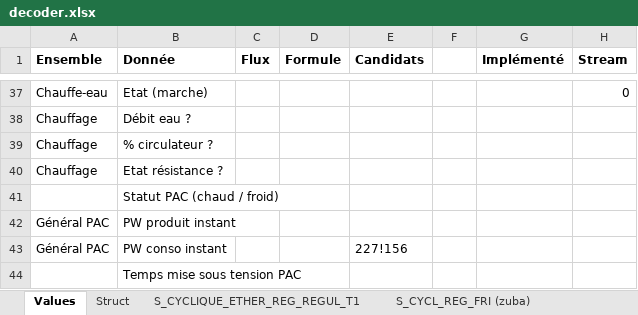
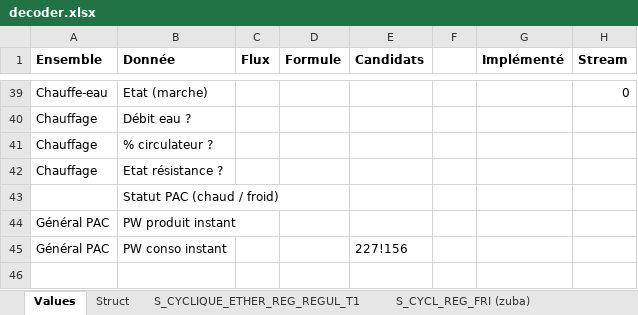
Before and after one commit to cyrilpawelko/arkteos_reg3, an Excel workbook: decoder.xlsx, sheet Values, drawn as a sheet; only a part is shown, gaps mark what is left out; values as stored, in another font and other column widths than the file's, no borders; addresses are those after the commit; the diff covers the shown part only; the diff names each change by its address in the sheet, - before the commit and + after, or states it on an @@ line.

Commit message:
Update xls

```diff
--- a/decoder.xlsx (sheet Values)
+++ b/decoder.xlsx (sheet Values)
-B46 (Donnée): Temps mise sous tension PAC
+B46 (Donnée): (empty)
```
Also changed, not shown: 2 added rows and 1 edited cell elsewhere in this sheet, formulas that keep their value.
